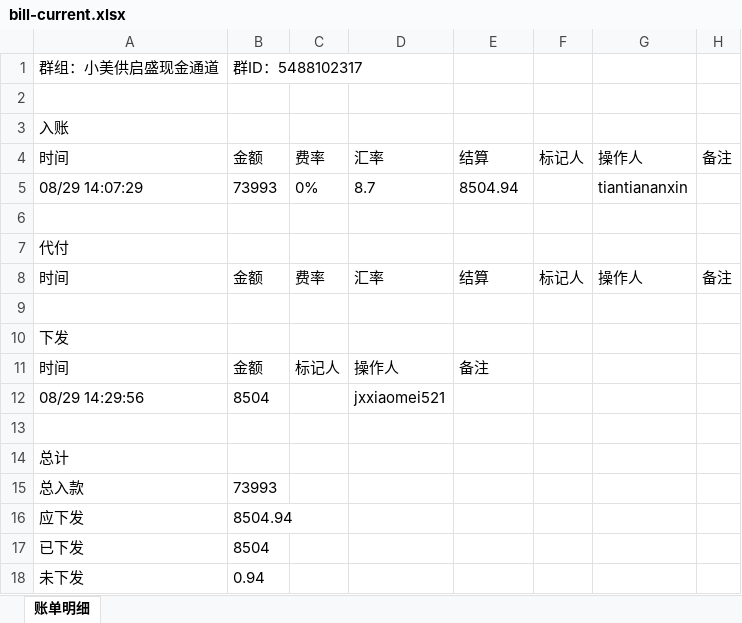
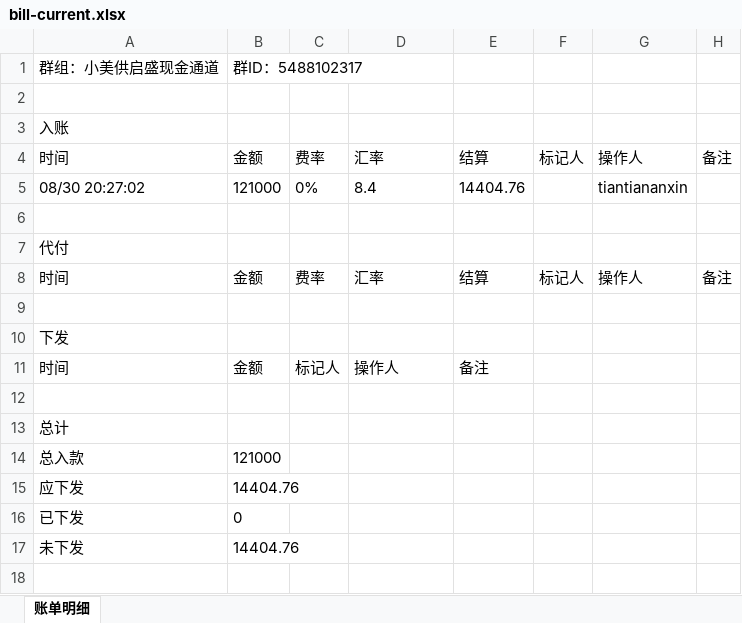
Before and after one commit to jzhangdan/botWeb, an Excel workbook: bills/JXZFSP01/-5488102317/7aad43770c4663c342d39def8dde10528d2adea40c118d4f33c29b5a59b5fb95/bill-current.xlsx, sheet 账单明细, drawn as a sheet; values as stored, in another font and other column widths than the file's, no borders; removed rows and columns are numbered as before the commit, all else as after; the diff names each change by its address in the sheet, - before the commit and + after, or states it on an @@ line.

Commit message:
update bill page -5488102317

```diff
--- a/bills/JXZFSP01/-5488102317/7aad43770c4663c342d39def8dde10528d2adea40c118d4f33c29b5a59b5fb95/bill-current.xlsx (sheet 账单明细)
+++ b/bills/JXZFSP01/-5488102317/7aad43770c4663c342d39def8dde10528d2adea40c118d4f33c29b5a59b5fb95/bill-current.xlsx (sheet 账单明细)
-row 5: 08/29 14:07:29 | 73993 | 0% | 8.7 | 8504.94 |  | tiantiananxin
+row 5: 08/30 20:27:02 | 121000 | 0% | 8.4 | 14404.76 |  | tiantiananxin
-row 12: 08/29 14:29:56 | 8504 |  | jxxiaomei521
-B14: 73993
+B14: 121000
-B15: 8504.94
+B15: 14404.76
-B16: 8504
+B16: 0
-B17: 0.94
+B17: 14404.76
```
